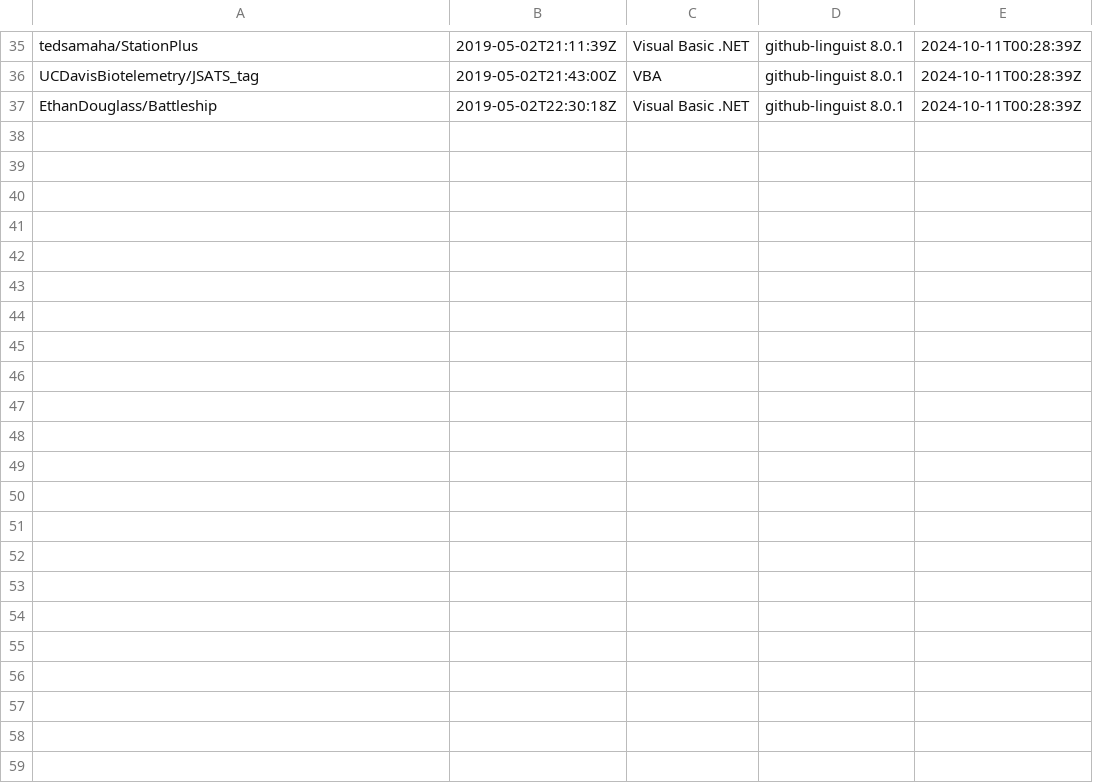
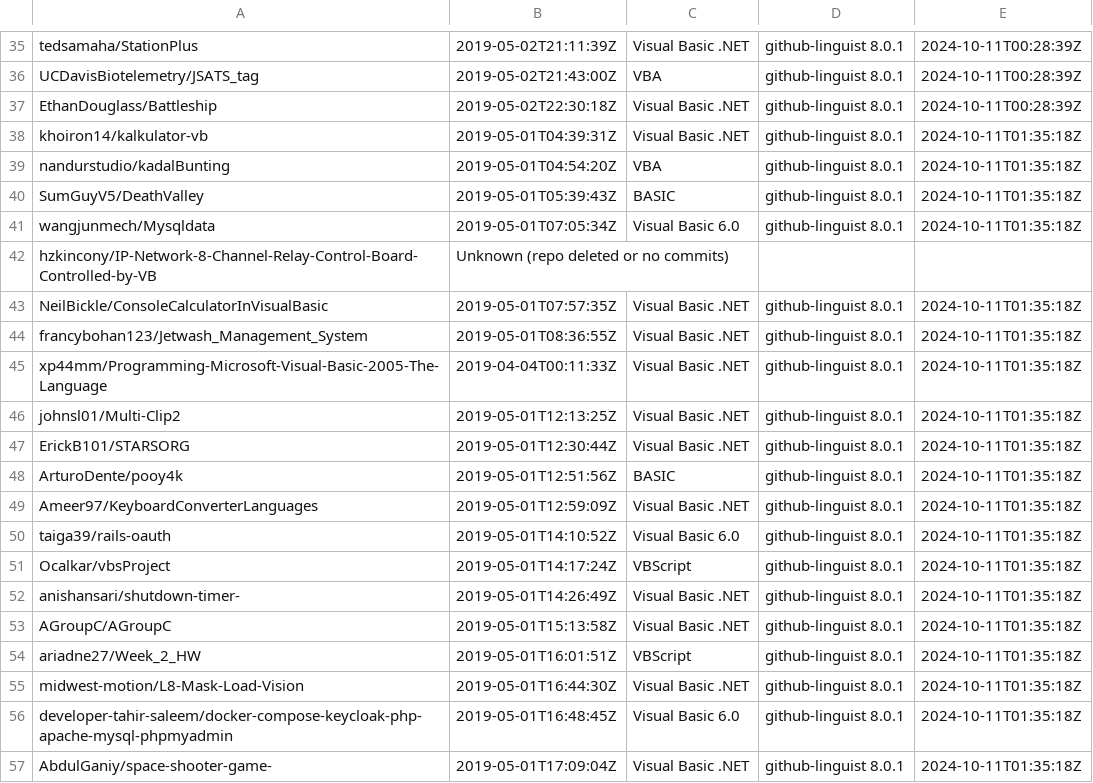
Before and after one commit to DecimalTurn/Visual-Basic-Data, a CSV file: data/2019.csv, drawn as a sheet; only a part is shown, gaps mark what is left out; the diff covers the shown part only.

```diff
--- a/data/2019.csv
+++ b/data/2019.csv
@@ -37 +37,21 @@ UCDavisBiotelemetry/JSATS_tag,2019-05-02T21:43:00Z,VBA,github-linguist 8.0.1,202
 EthanDouglass/Battleship,2019-05-02T22:30:18Z,Visual Basic .NET,github-linguist 8.0.1,2024-10-11T00:28:39Z
+khoiron14/kalkulator-vb,2019-05-01T04:39:31Z,Visual Basic .NET,github-linguist 8.0.1,2024-10-11T01:35:18Z
+nandurstudio/kadalBunting,2019-05-01T04:54:20Z,VBA,github-linguist 8.0.1,2024-10-11T01:35:18Z
+SumGuyV5/DeathValley,2019-05-01T05:39:43Z,BASIC,github-linguist 8.0.1,2024-10-11T01:35:18Z
+wangjunmech/Mysqldata,2019-05-01T07:05:34Z,Visual Basic 6.0,github-linguist 8.0.1,2024-10-11T01:35:18Z
+hzkincony/IP-Network-8-Channel-Relay-Control-Board-Controlled-by-VB,Unknown (repo deleted or no commits),,,
+NeilBickle/ConsoleCalculatorInVisualBasic,2019-05-01T07:57:35Z,Visual Basic .NET,github-linguist 8.0.1,2024-10-11T01:35:18Z
+francybohan123/Jetwash_Management_System,2019-05-01T08:36:55Z,Visual Basic .NET,github-linguist 8.0.1,2024-10-11T01:35:18Z
+xp44mm/Programming-Microsoft-Visual-Basic-2005-The-Language,2019-04-04T00:11:33Z,Visual Basic .NET,github-linguist 8.0.1,2024-10-11T01:35:18Z
+johnsl01/Multi-Clip2,2019-05-01T12:13:25Z,Visual Basic .NET,github-linguist 8.0.1,2024-10-11T01:35:18Z
+ErickB101/STARSORG,2019-05-01T12:30:44Z,Visual Basic .NET,github-linguist 8.0.1,2024-10-11T01:35:18Z
+ArturoDente/pooy4k,2019-05-01T12:51:56Z,BASIC,github-linguist 8.0.1,2024-10-11T01:35:18Z
+Ameer97/KeyboardConverterLanguages,2019-05-01T12:59:09Z,Visual Basic .NET,github-linguist 8.0.1,2024-10-11T01:35:18Z
+taiga39/rails-oauth,2019-05-01T14:10:52Z,Visual Basic 6.0,github-linguist 8.0.1,2024-10-11T01:35:18Z
+Ocalkar/vbsProject,2019-05-01T14:17:24Z,VBScript,github-linguist 8.0.1,2024-10-11T01:35:18Z
+anishansari/shutdown-timer-,2019-05-01T14:26:49Z,Visual Basic .NET,github-linguist 8.0.1,2024-10-11T01:35:18Z
+AGroupC/AGroupC,2019-05-01T15:13:58Z,Visual Basic .NET,github-linguist 8.0.1,2024-10-11T01:35:18Z
+ariadne27/Week_2_HW,2019-05-01T16:01:51Z,VBScript,github-linguist 8.0.1,2024-10-11T01:35:18Z
+midwest-motion/L8-Mask-Load-Vision,2019-05-01T16:44:30Z,Visual Basic .NET,github-linguist 8.0.1,2024-10-11T01:35:18Z
+developer-tahir-saleem/docker-compose-keycloak-php-apache-mysql-phpmyadmin,2019-05-01T16:48:45Z,Visual Basic 6.0,github-linguist 8.0.1,2024-10-11T01:35:18Z
+AbdulGaniy/space-shooter-game-,2019-05-01T17:09:04Z,Visual Basic .NET,github-linguist 8.0.1,2024-10-11T01:35:18Z
```
Also changed, not shown: 9 added rows elsewhere in this file, 1 other file.
